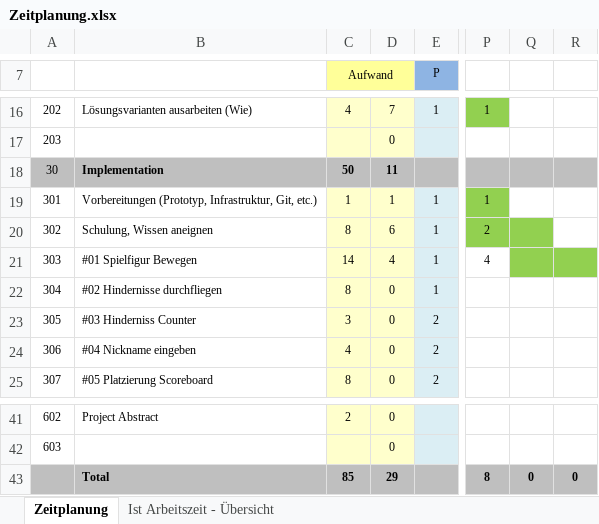
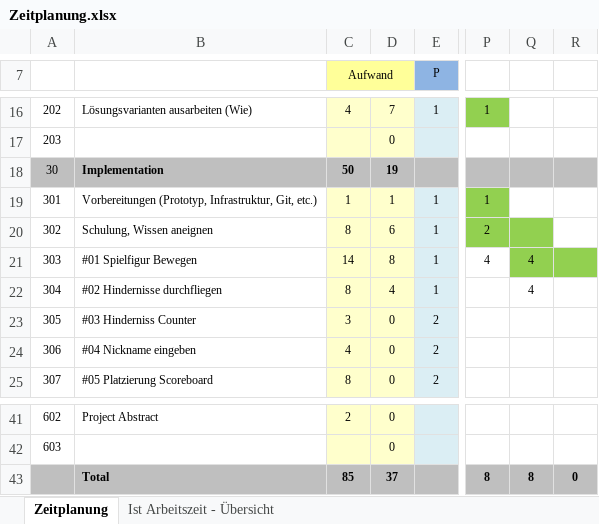
Before and after one commit to Nickeyy/FlappyExtreme, an Excel workbook: doc/Zeitplanung.xlsx, sheet Zeitplanung, drawn as a sheet; only a part is shown, gaps mark what is left out; values as stored, in another font and other column widths than the file's, no borders; the diff names each change by its address in the sheet, - before the commit and + after, or states it on an @@ line.

```diff
--- a/doc/Zeitplanung.xlsx (sheet Zeitplanung)
+++ b/doc/Zeitplanung.xlsx (sheet Zeitplanung)
-D18: 11
+D18: 19
-D21: 4
+D21: 8
-Q21:Q22: (empty)
+Q21:Q22: 4
-D22: 0
+D22: 4
-D43: 29
+D43: 37
-Q43: 0
+Q43: 8
```
Also changed, not shown: sheet Ist Arbeitszeit - Übersicht, charts or pictures, 7 other files.
